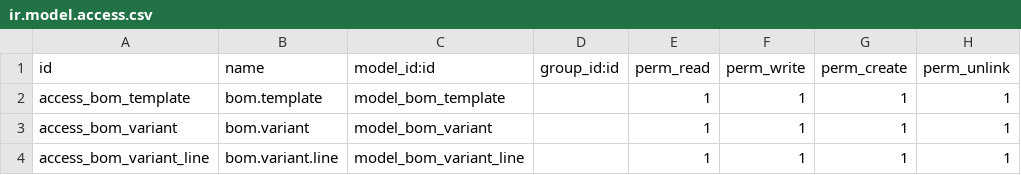
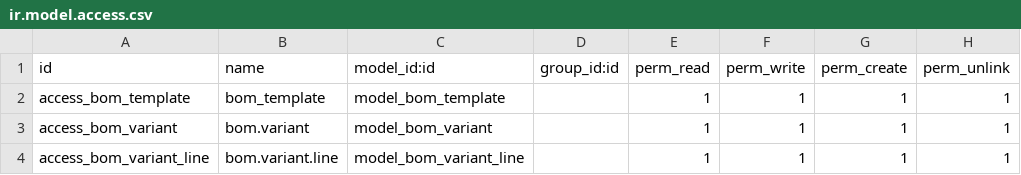
Before and after one commit to cgsoftware/BomAutomaticheDaVarianti, a CSV file: security/ir.model.access.csv, drawn as a sheet.

```diff
--- a/security/ir.model.access.csv
+++ b/security/ir.model.access.csv
@@ -1,3 +1,3 @@
 "id","name","model_id:id","group_id:id","perm_read","perm_write","perm_create","perm_unlink"
-"access_bom_template","bom.template","model_bom_template",,1,1,1,1
+"access_bom_template","bom_template","model_bom_template",,1,1,1,1
 "access_bom_variant","bom.variant","model_bom_variant",,1,1,1,1
```
Also changed, not shown: 3 other files.
